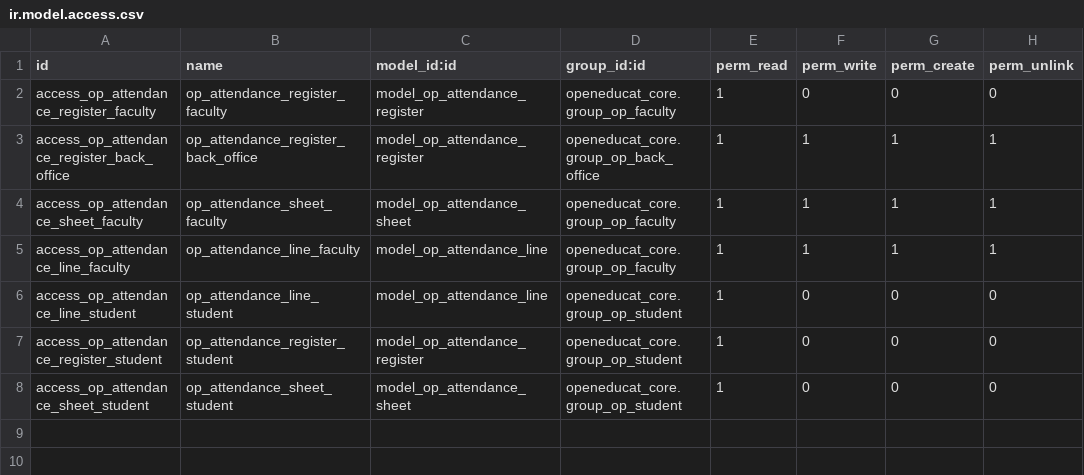
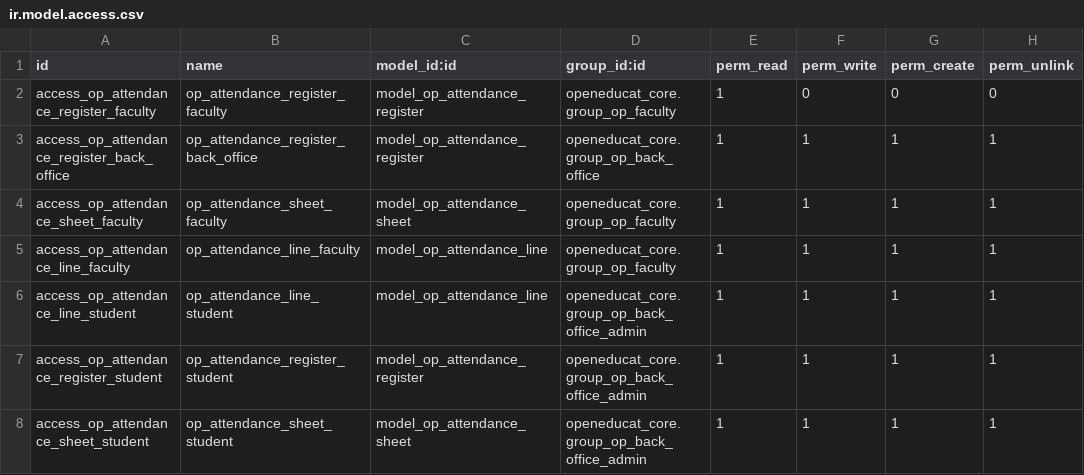
Before and after one commit to openeducat/openeducat_erp, a CSV file: openeducat_attendance/security/ir.model.access.csv, drawn as a sheet.

Commit message:
[Port] Attendance

```diff
--- a/openeducat_attendance/security/ir.model.access.csv
+++ b/openeducat_attendance/security/ir.model.access.csv
@@ -5,4 +5,4 @@ access_op_attendance_sheet_faculty,op_attendance_sheet_faculty,model_op_attendan
 access_op_attendance_line_faculty,op_attendance_line_faculty,model_op_attendance_line,openeducat_core.group_op_faculty,1,1,1,1
-access_op_attendance_line_student,op_attendance_line_student,model_op_attendance_line,openeducat_core.group_op_student,1,0,0,0
-access_op_attendance_register_student,op_attendance_register_student,model_op_attendance_register,openeducat_core.group_op_student,1,0,0,0
-access_op_attendance_sheet_student,op_attendance_sheet_student,model_op_attendance_sheet,openeducat_core.group_op_student,1,0,0,0
+access_op_attendance_line_student,op_attendance_line_student,model_op_attendance_line,openeducat_core.group_op_back_office_admin,1,1,1,1
+access_op_attendance_register_student,op_attendance_register_student,model_op_attendance_register,openeducat_core.group_op_back_office_admin,1,1,1,1
+access_op_attendance_sheet_student,op_attendance_sheet_student,model_op_attendance_sheet,openeducat_core.group_op_back_office_admin,1,1,1,1
```
Also changed, not shown: 24 other files.
